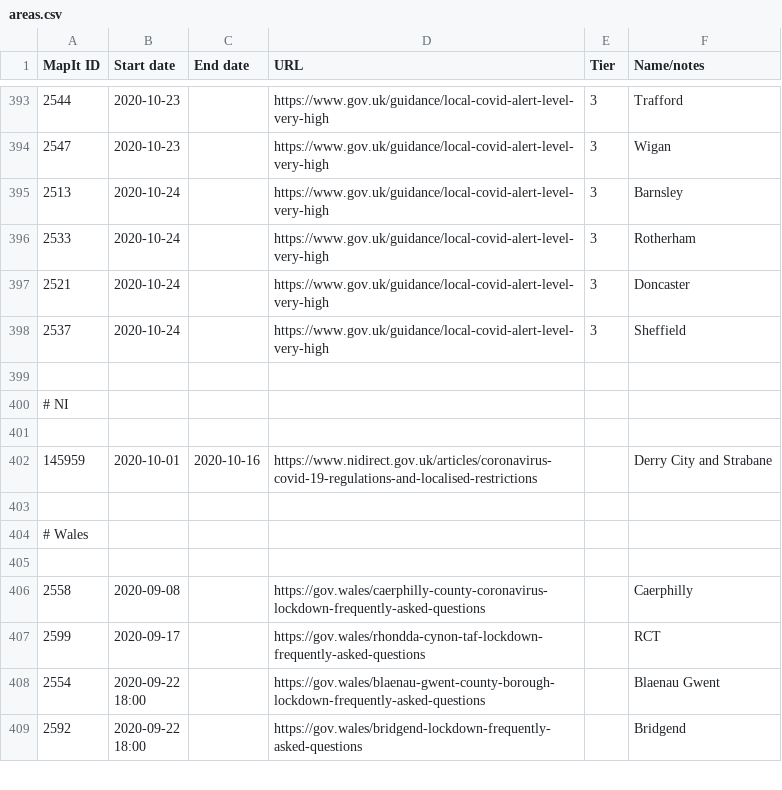
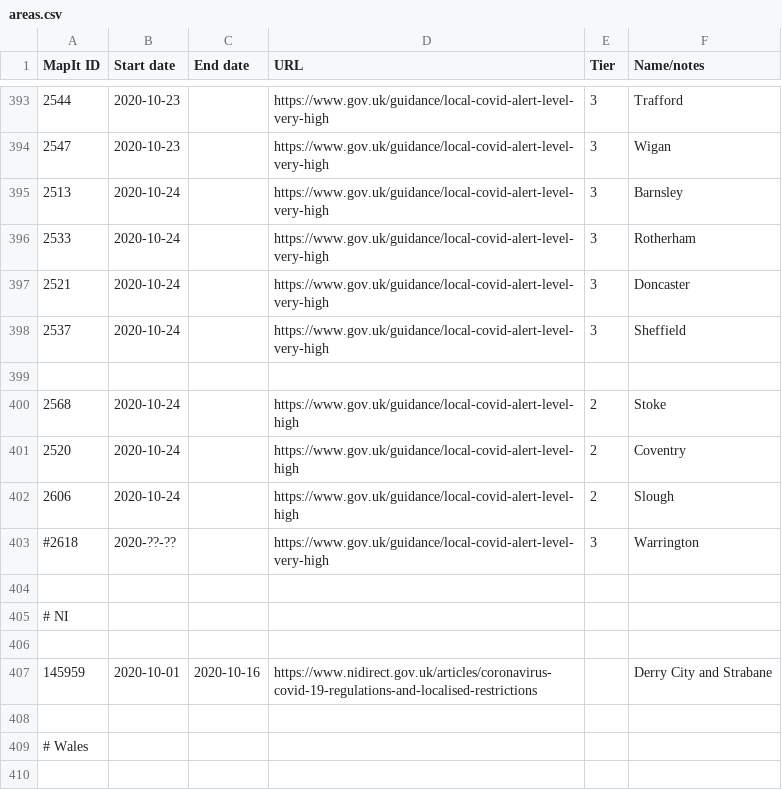
Before and after one commit to dracos/local-lockdown-lookup, a CSV file: areas.csv, drawn as a sheet; only a part is shown, gaps mark what is left out; the shorter side is filled out with more unchanged rows.

Commit message:
Add some new Tier 2 from Saturday, wording tweak.

```diff
--- a/areas.csv
+++ b/areas.csv
@@ -399,2 +399,7 @@ MapIt ID,Start date,End date,URL,Tier,Name/notes
 
+2568,2020-10-24,,https://www.gov.uk/guidance/local-covid-alert-level-high,2,Stoke
+2520,2020-10-24,,https://www.gov.uk/guidance/local-covid-alert-level-high,2,Coventry
+2606,2020-10-24,,https://www.gov.uk/guidance/local-covid-alert-level-high,2,Slough
+#2618,2020-??-??,,https://www.gov.uk/guidance/local-covid-alert-level-very-high,3,Warrington
+
 # NI
```
Also changed, not shown: 2 other files.
